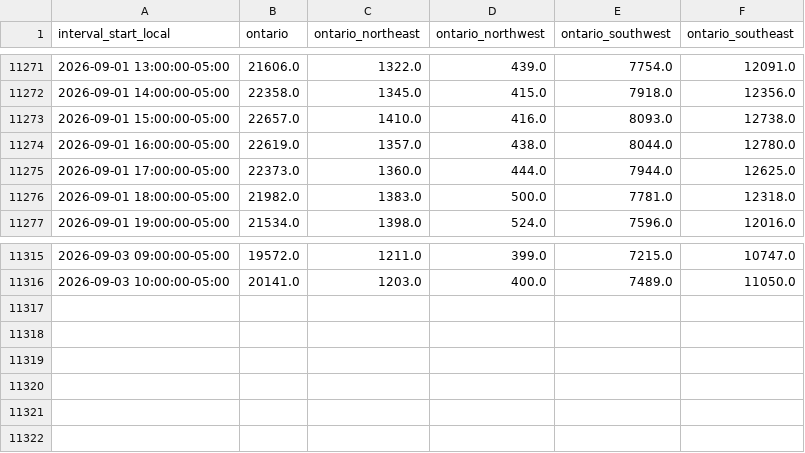
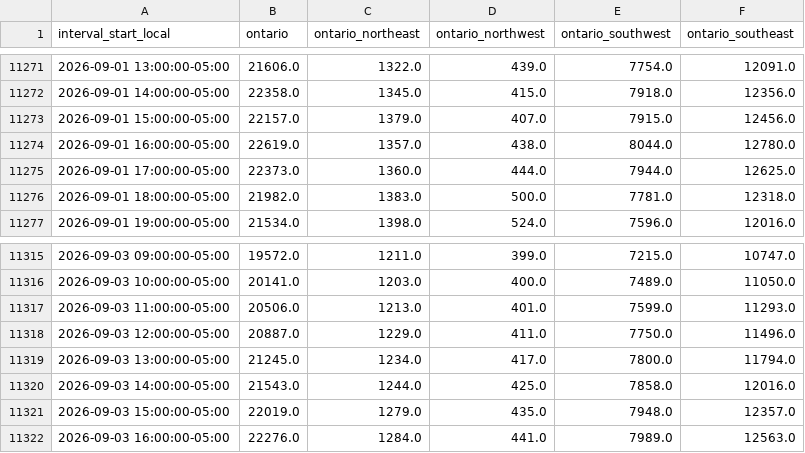
Before and after one commit to lulopdz/lrg-dashboard, a CSV file: data/ieso_load_forecast.csv, drawn as a sheet; only a part is shown, gaps mark what is left out.

```diff
--- a/data/ieso_load_forecast.csv
+++ b/data/ieso_load_forecast.csv
@@ -11272,3 +11272,3 @@ interval_start_local,ontario,ontario_northeast,ontario_northwest,ontario_southwe
 2026-09-01 14:00:00-05:00,22358.0,1345.0,415.0,7918.0,12356.0
-2026-09-01 15:00:00-05:00,22657.0,1410.0,416.0,8093.0,12738.0
+2026-09-01 15:00:00-05:00,22157.0,1379.0,407.0,7915.0,12456.0
 2026-09-01 16:00:00-05:00,22619.0,1357.0,438.0,8044.0,12780.0
@@ -11316 +11316,7 @@ interval_start_local,ontario,ontario_northeast,ontario_northwest,ontario_southwe
 2026-09-03 10:00:00-05:00,20141.0,1203.0,400.0,7489.0,11050.0
+2026-09-03 11:00:00-05:00,20506.0,1213.0,401.0,7599.0,11293.0
+2026-09-03 12:00:00-05:00,20887.0,1229.0,411.0,7750.0,11496.0
+2026-09-03 13:00:00-05:00,21245.0,1234.0,417.0,7800.0,11794.0
+2026-09-03 14:00:00-05:00,21543.0,1244.0,425.0,7858.0,12016.0
+2026-09-03 15:00:00-05:00,22019.0,1279.0,435.0,7948.0,12357.0
+2026-09-03 16:00:00-05:00,22276.0,1284.0,441.0,7989.0,12563.0
```
Also changed, not shown: data/historical_pnl.csv, data/ieso_wind_forecast.csv, 4 other files.
